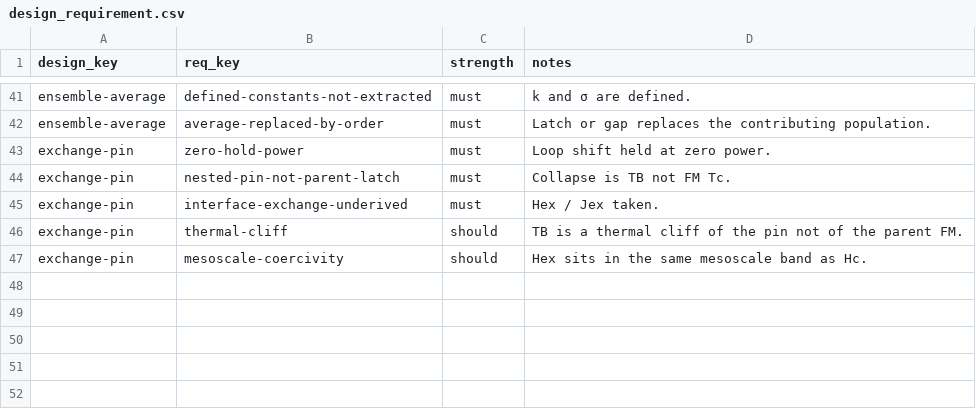
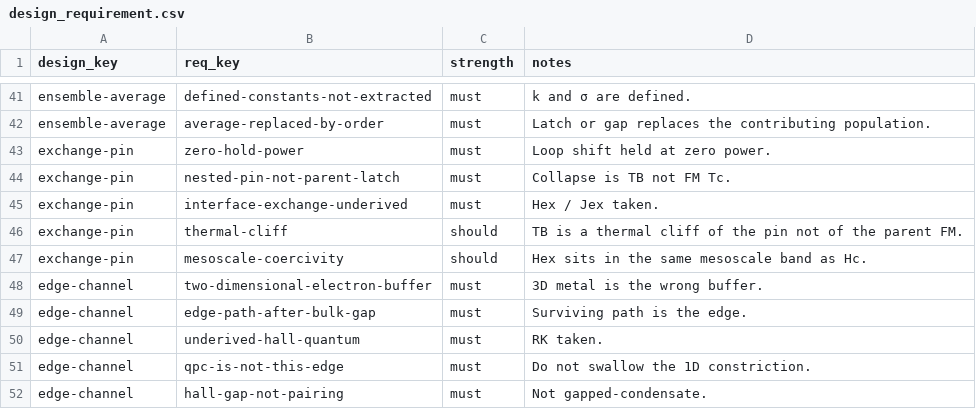
Before and after one commit to jonesde/home-scale, a CSV file: quantum-systems/analysis/design_requirement.csv, drawn as a sheet; only a part is shown, gaps mark what is left out; the diff names each change by its address in the sheet, - before the commit and + after, or states it on an @@ line.

```diff
--- a/quantum-systems/analysis/design_requirement.csv
+++ b/quantum-systems/analysis/design_requirement.csv
+row 48: edge-channel | two-dimensional-electron-buffer | must | 3D metal is the wrong buffer.
+row 49: edge-channel | edge-path-after-bulk-gap | must | Surviving path is the edge.
+row 50: edge-channel | underived-hall-quantum | must | RK taken.
+row 51: edge-channel | qpc-is-not-this-edge | must | Do not swallow the 1D constriction.
+row 52: edge-channel | hall-gap-not-pairing | must | Not gapped-condensate.
```
Also changed, not shown: quantum-systems/analysis/design.csv, quantum-systems/analysis/design_implication.csv, 14 other files.
